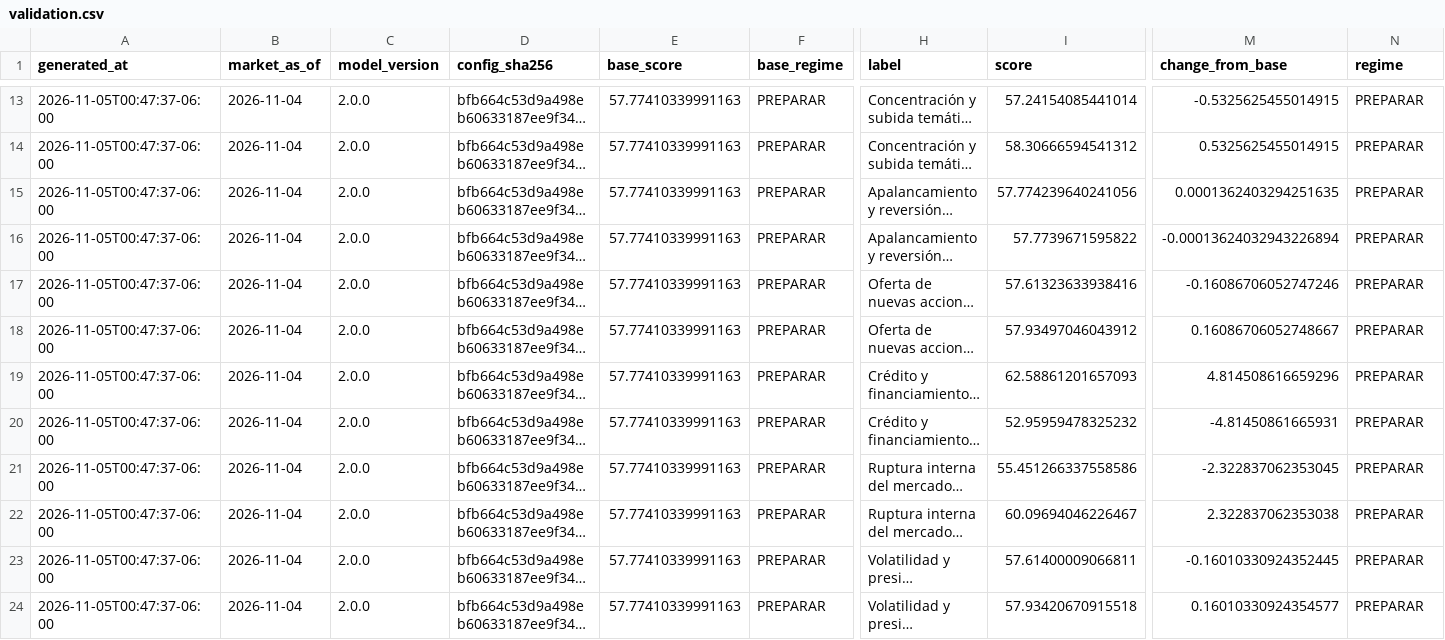
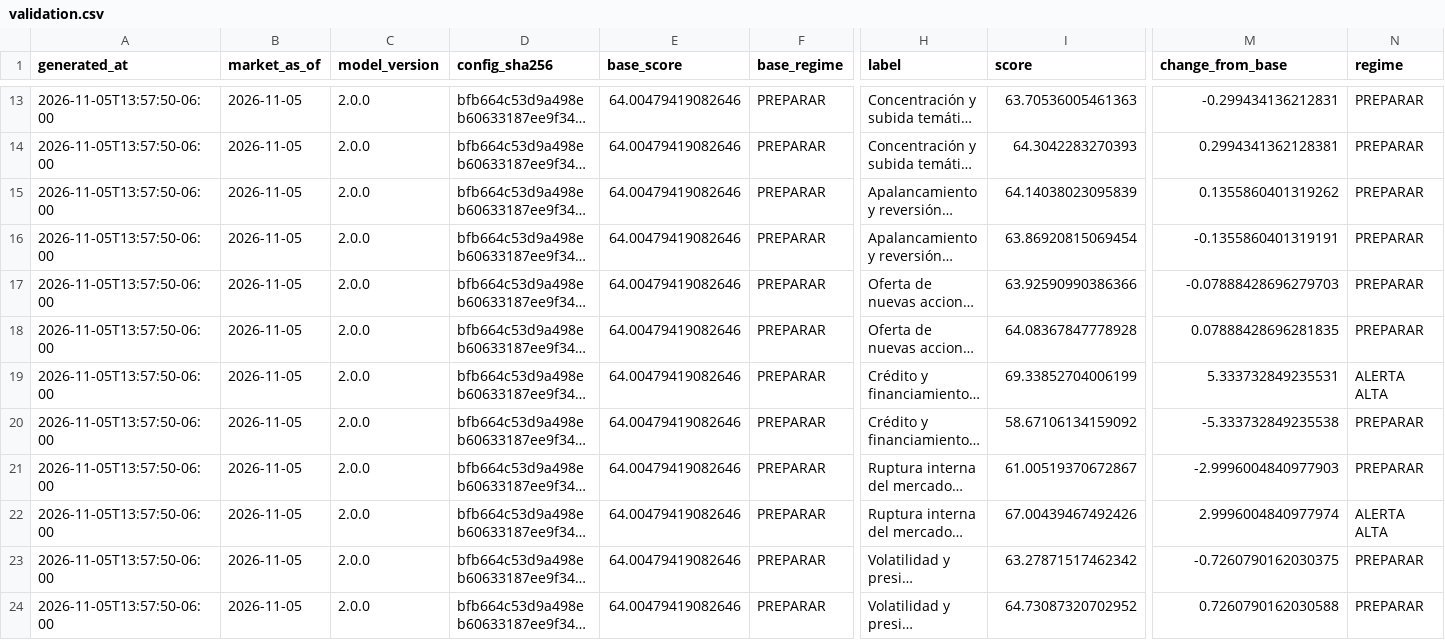
Before and after one commit to Bluxor-ai/radar-de-la-burbuja-ia, a CSV file: public/validation.csv, drawn as a sheet; only a part is shown, gaps mark what is left out; long unchanged cells end in …; the diff covers the shown part only; the diff names each change by its address in the sheet, - before the commit and + after, or states it on an @@ line.

```diff
--- a/public/validation.csv
+++ b/public/validation.csv
-A13:A24 (generated_at): 2026-11-05T00:47:37-06:00
+A13:A24 (generated_at): 2026-11-05T13:57:50-06:00
-B13:B24 (market_as_of): 2026-11-04
+B13:B24 (market_as_of): 2026-11-05
-E13:E24 (base_score): 57.77410339991163
+E13:E24 (base_score): 64.00479419082646
-I13 (score): 57.24154085441014
+I13 (score): 63.70536005461363
-M13 (change_from_base): -0.5325625455014915
+M13 (change_from_base): -0.299434136212831
-I14 (score): 58.30666594541312
+I14 (score): 64.3042283270393
-M14 (change_from_base): 0.5325625455014915
+M14 (change_from_base): 0.2994341362128381
-I15 (score): 57.774239640241056
+I15 (score): 64.14038023095839
-M15 (change_from_base): 0.0001362403294251635
+M15 (change_from_base): 0.1355860401319262
-I16 (score): 57.7739671595822
+I16 (score): 63.86920815069454
-M16 (change_from_base): -0.00013624032943226894
+M16 (change_from_base): -0.1355860401319191
-I17 (score): 57.61323633938416
+I17 (score): 63.92590990386366
-M17 (change_from_base): -0.16086706052747246
+M17 (change_from_base): -0.07888428696279703
-I18 (score): 57.93497046043912
+I18 (score): 64.08367847778928
-M18 (change_from_base): 0.16086706052748667
+M18 (change_from_base): 0.07888428696281835
-I19 (score): 62.58861201657093
+I19 (score): 69.33852704006199
-M19 (change_from_base): 4.814508616659296
+M19 (change_from_base): 5.333732849235531
-N19 (regime): PREPARAR
+N19 (regime): ALERTA ALTA
-I20 (score): 52.95959478325232
+I20 (score): 58.67106134159092
-M20 (change_from_base): -4.81450861665931
+M20 (change_from_base): -5.333732849235538
-I21 (score): 55.451266337558586
+I21 (score): 61.00519370672867
-M21 (change_from_base): -2.322837062353045
+M21 (change_from_base): -2.9996004840977903
-I22 (score): 60.09694046226467
+I22 (score): 67.00439467492426
-M22 (change_from_base): 2.322837062353038
+M22 (change_from_base): 2.9996004840977974
-N22 (regime): PREPARAR
+N22 (regime): ALERTA ALTA
-I23 (score): 57.61400009066811
+I23 (score): 63.27871517462342
-M23 (change_from_base): -0.16010330924352445
+M23 (change_from_base): -0.7260790162030375
-I24 (score): 57.93420670915518
+I24 (score): 64.73087320702952
-M24 (change_from_base): 0.16010330924354577
+M24 (change_from_base): 0.7260790162030588
```
Also changed, not shown: 62 edited cells elsewhere in this file, data/gpu_price_history.csv, data/history.csv, 6 other files.
